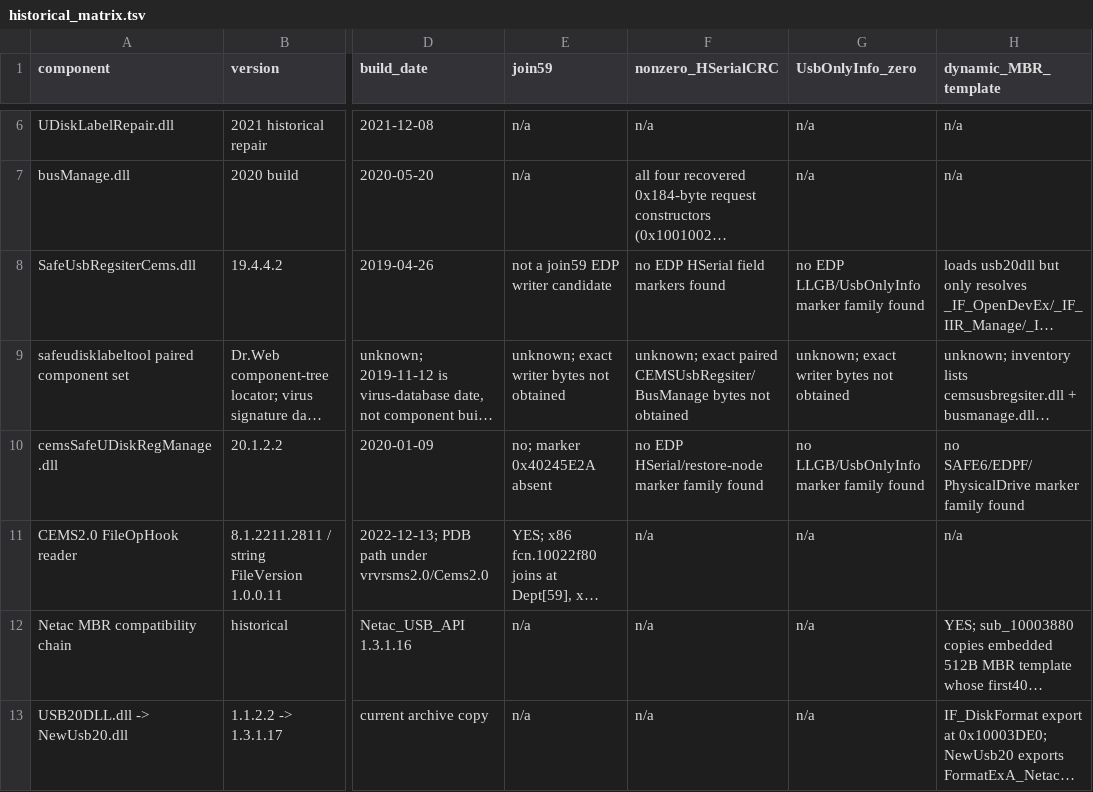
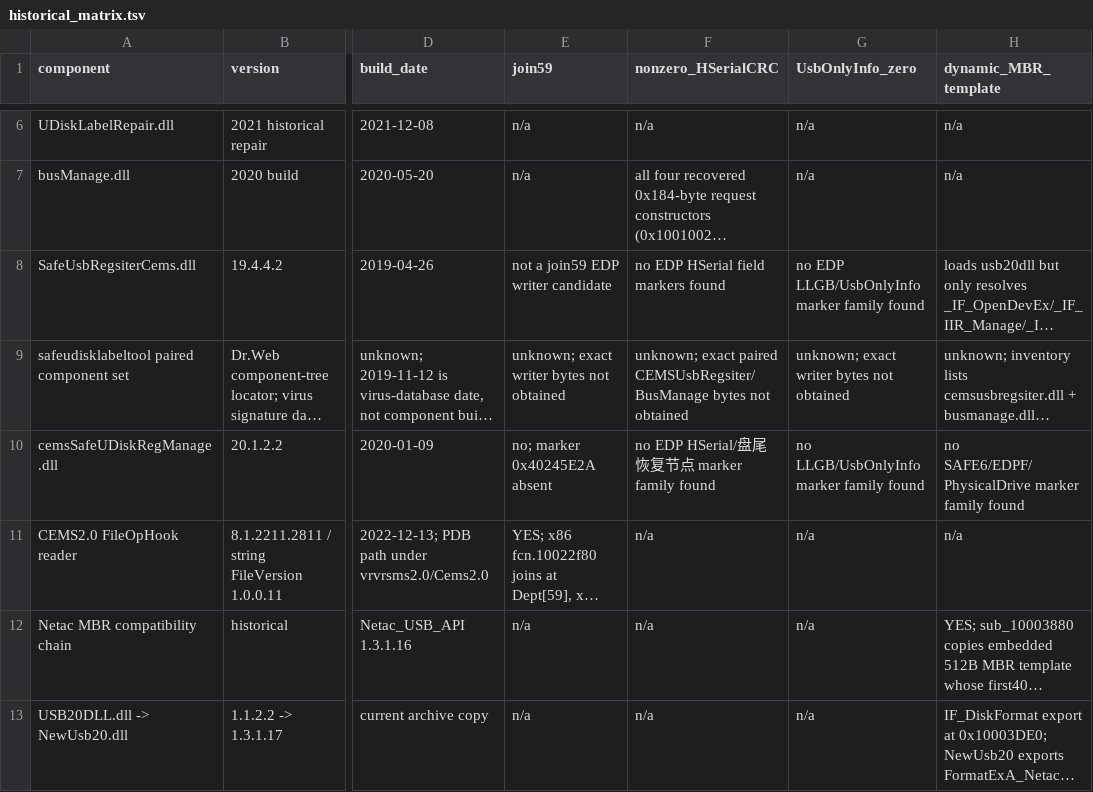
Before and after one commit to Evolution404/edpcli, a TSV file: audit/protocol/historical_matrix.tsv, drawn as a sheet; only a part is shown, gaps mark what is left out; long unchanged cells end in …; the diff names each change by its address in the sheet, - before the commit and + after, or states it on an @@ line.

```diff
--- a/audit/protocol/historical_matrix.tsv
+++ b/audit/protocol/historical_matrix.tsv
-F10 (nonzero_HSerialCRC): no EDP HSerial/restore-node marker family found
+F10 (nonzero_HSerialCRC): no EDP HSerial/盘尾恢复节点 marker family found
```
Also changed, not shown: audit/protocol/byte_ledger.tsv, 25 other files.
